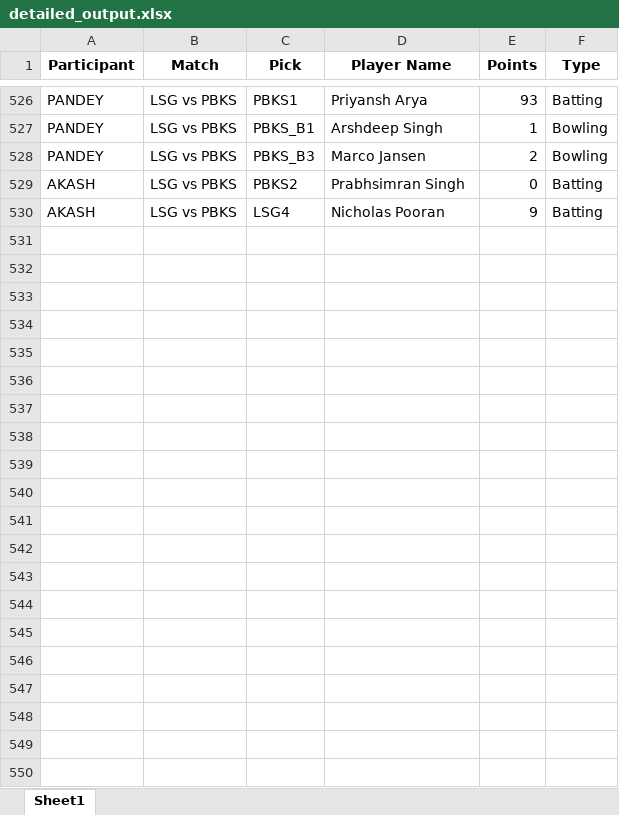
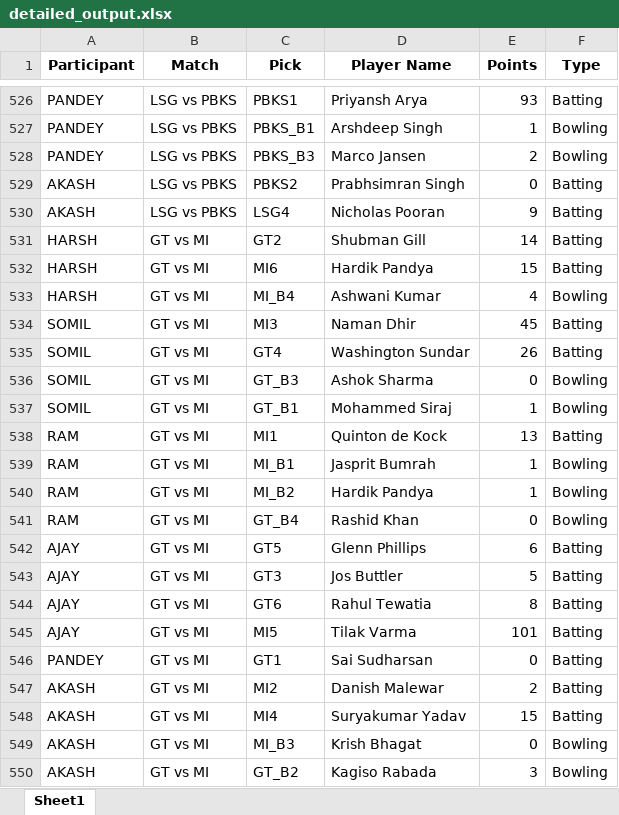
Before and after one commit to Kothariakash/ipl-party-dashboard, an Excel workbook: detailed_output.xlsx, sheet Sheet1, drawn as a sheet; only a part is shown, gaps mark what is left out; values as stored, in another font and other column widths than the file's, no borders; the diff names each change by its address in the sheet, - before the commit and + after, or states it on an @@ line.

```diff
--- a/detailed_output.xlsx (sheet Sheet1)
+++ b/detailed_output.xlsx (sheet Sheet1)
+row 531: HARSH | GT vs MI | GT2 | Shubman Gill | 14 | Batting
+row 532: HARSH | GT vs MI | MI6 | Hardik Pandya | 15 | Batting
+row 533: HARSH | GT vs MI | MI_B4 | Ashwani Kumar | 4 | Bowling
+row 534: SOMIL | GT vs MI | MI3 | Naman Dhir | 45 | Batting
+row 535: SOMIL | GT vs MI | GT4 | Washington Sundar | 26 | Batting
+row 536: SOMIL | GT vs MI | GT_B3 | Ashok Sharma | 0 | Bowling
+row 537: SOMIL | GT vs MI | GT_B1 | Mohammed Siraj | 1 | Bowling
+row 538: RAM | GT vs MI | MI1 | Quinton de Kock | 13 | Batting
+row 539: RAM | GT vs MI | MI_B1 | Jasprit Bumrah | 1 | Bowling
+row 540: RAM | GT vs MI | MI_B2 | Hardik Pandya | 1 | Bowling
+row 541: RAM | GT vs MI | GT_B4 | Rashid Khan | 0 | Bowling
+row 542: AJAY | GT vs MI | GT5 | Glenn Phillips | 6 | Batting
+row 543: AJAY | GT vs MI | GT3 | Jos Buttler | 5 | Batting
+row 544: AJAY | GT vs MI | GT6 | Rahul Tewatia | 8 | Batting
+row 545: AJAY | GT vs MI | MI5 | Tilak Varma | 101 | Batting
+row 546: PANDEY | GT vs MI | GT1 | Sai Sudharsan | 0 | Batting
+row 547: AKASH | GT vs MI | MI2 | Danish Malewar | 2 | Batting
+row 548: AKASH | GT vs MI | MI4 | Suryakumar Yadav | 15 | Batting
+row 549: AKASH | GT vs MI | MI_B3 | Krish Bhagat | 0 | Bowling
+row 550: AKASH | GT vs MI | GT_B2 | Kagiso Rabada | 3 | Bowling
```
Also changed, not shown: final_output.xlsx, 1 other file.
